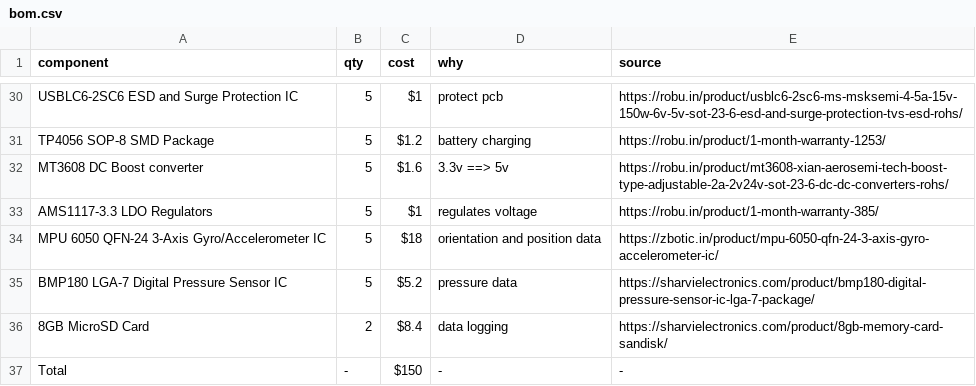
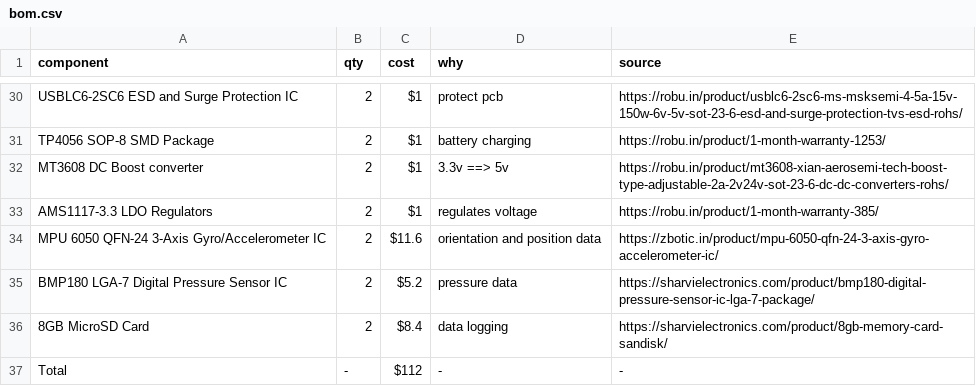
Before and after one commit to dialgorithm/vael, a CSV file: bom.csv, drawn as a sheet; only a part is shown, gaps mark what is left out; the diff covers the shown part only; the diff names each change by its address in the sheet, - before the commit and + after, or states it on an @@ line.

```diff
--- a/bom.csv
+++ b/bom.csv
-B30:B35 (qty): 5
+B30:B35 (qty): 2
-C31 (cost): $1.2
+C31 (cost): $1
-C32 (cost): $1.6
+C32 (cost): $1
-C34 (cost): $18
+C34 (cost): $11.6
-C37 (cost): $150
+C37 (cost): $112
```
Also changed, not shown: 35 edited cells elsewhere in this file.
